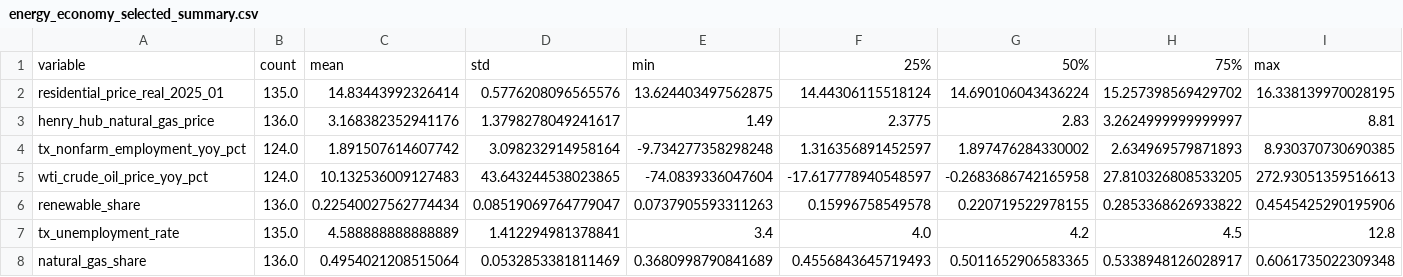
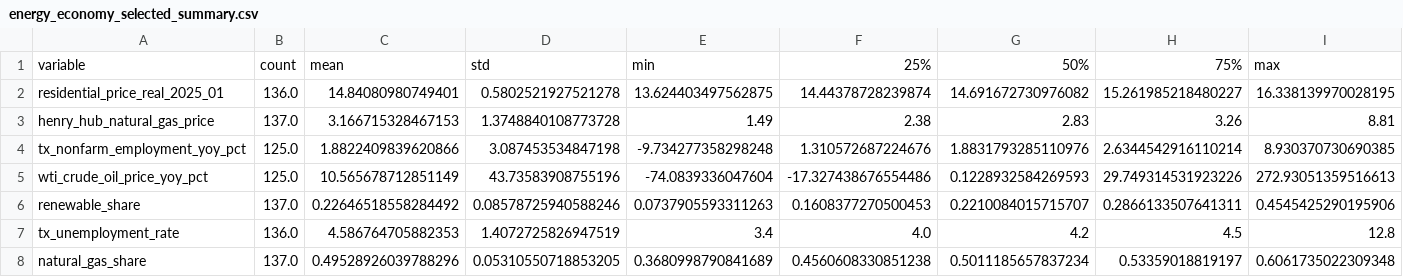
Before and after one commit to cauchygugugu-web/texas-energy-economy-monitor, a CSV file: reports/tables/energy_economy_selected_summary.csv, drawn as a sheet.

```diff
--- a/reports/tables/energy_economy_selected_summary.csv
+++ b/reports/tables/energy_economy_selected_summary.csv
@@ -1,8 +1,8 @@
 variable,count,mean,std,min,25%,50%,75%,max
-residential_price_real_2025_01,135.0,14.83443992326414,0.5776208096565576,13.624403497562875,14.44306115518124,14.690106043436224,15.257398569429702,16.338139970028195
-henry_hub_natural_gas_price,136.0,3.168382352941176,1.3798278049241617,1.49,2.3775,2.83,3.2624999999999997,8.81
-tx_nonfarm_employment_yoy_pct,124.0,1.891507614607742,3.098232914958164,-9.734277358298248,1.316356891452597,1.897476284330002,2.634969579871893,8.930370730690385
-wti_crude_oil_price_yoy_pct,124.0,10.132536009127483,43.643244538023865,-74.0839336047604,-17.617778940548597,-0.2683686742165958,27.810326808533205,272.93051359516613
-renewable_share,136.0,0.22540027562774434,0.08519069764779047,0.0737905593311263,0.15996758549578,0.220719522978155,0.2853368626933822,0.4545425290195906
-tx_unemployment_rate,135.0,4.588888888888889,1.412294981378841,3.4,4.0,4.2,4.5,12.8
-natural_gas_share,136.0,0.4954021208515064,0.0532853381811469,0.3680998790841689,0.4556843645719493,0.5011652906583365,0.5338948126028917,0.6061735022309348
+residential_price_real_2025_01,136.0,14.84080980749401,0.5802521927521278,13.624403497562875,14.44378728239874,14.691672730976082,15.261985218480227,16.338139970028195
+henry_hub_natural_gas_price,137.0,3.166715328467153,1.3748840108773728,1.49,2.38,2.83,3.26,8.81
+tx_nonfarm_employment_yoy_pct,125.0,1.8822409839620866,3.087453534847198,-9.734277358298248,1.310572687224676,1.8831793285110976,2.6344542916110214,8.930370730690385
+wti_crude_oil_price_yoy_pct,125.0,10.565678712851149,43.73583908755196,-74.0839336047604,-17.327438676554486,0.1228932584269593,29.749314531923226,272.93051359516613
+renewable_share,137.0,0.22646518558284492,0.08578725940588246,0.0737905593311263,0.1608377270500453,0.2210084015715707,0.2866133507641311,0.4545425290195906
+tx_unemployment_rate,136.0,4.586764705882353,1.4072725826947519,3.4,4.0,4.2,4.5,12.8
+natural_gas_share,137.0,0.49528926039788296,0.05310550718853205,0.3680998790841689,0.4560608330851238,0.5011185657837234,0.53359018819197,0.6061735022309348
```
Also changed, not shown: reports/tables/ar_order_key_coefficients.csv, reports/tables/baseline_model_4_influential_months.csv, 30 other files.
